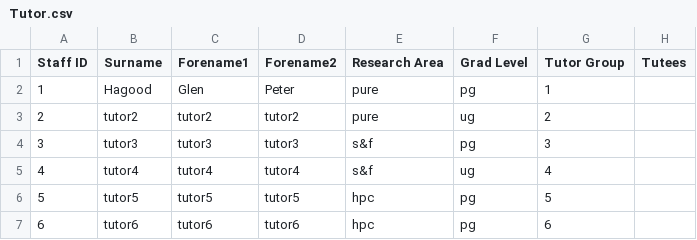
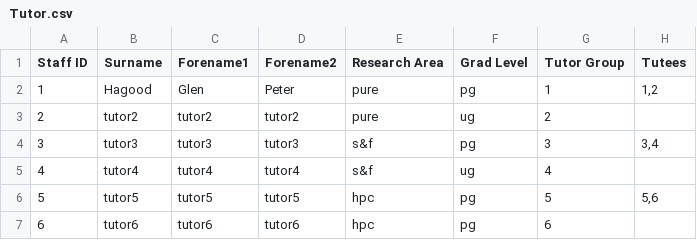
Before and after one commit to RedPandaDev/team4DQS, a CSV file: Tutor.csv, drawn as a sheet.

```diff
--- a/Tutor.csv
+++ b/Tutor.csv
@@ -1,7 +1,7 @@
 Staff ID,Surname,Forename1,Forename2,Research Area,Grad Level,Tutor Group,Tutees
-1,Hagood,Glen,Peter,pure,pg,1,
+1,Hagood,Glen,Peter,pure,pg,1,"1,2"
 2,tutor2,tutor2,tutor2,pure,ug,2,
-3,tutor3,tutor3,tutor3,s&f,pg,3,
+3,tutor3,tutor3,tutor3,s&f,pg,3,"3,4"
 4,tutor4,tutor4,tutor4,s&f,ug,4,
-5,tutor5,tutor5,tutor5,hpc,pg,5,
+5,tutor5,tutor5,tutor5,hpc,pg,5,"5,6"
 6,tutor6,tutor6,tutor6,hpc,pg,6,
```
Also changed, not shown: Tutee.csv, 1 other file.
